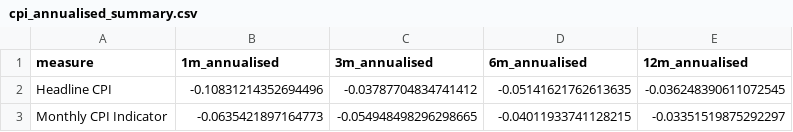
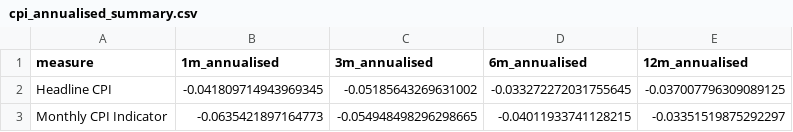
Before and after one commit to igross/inflation, a CSV file: output/cpi_annualised_summary.csv, drawn as a sheet.

```diff
--- a/output/cpi_annualised_summary.csv
+++ b/output/cpi_annualised_summary.csv
@@ -1,3 +1,3 @@
 measure,1m_annualised,3m_annualised,6m_annualised,12m_annualised
-Headline CPI,-0.10831214352694496,-0.03787704834741412,-0.05141621762613635,-0.036248390611072545
+Headline CPI,-0.041809714943969345,-0.05185643269631002,-0.033272272031755645,-0.037007796309089125
 Monthly CPI Indicator,-0.0635421897164773,-0.054948498296298665,-0.04011933741128215,-0.03351519875292297
```
Also changed, not shown: 4 other files.
